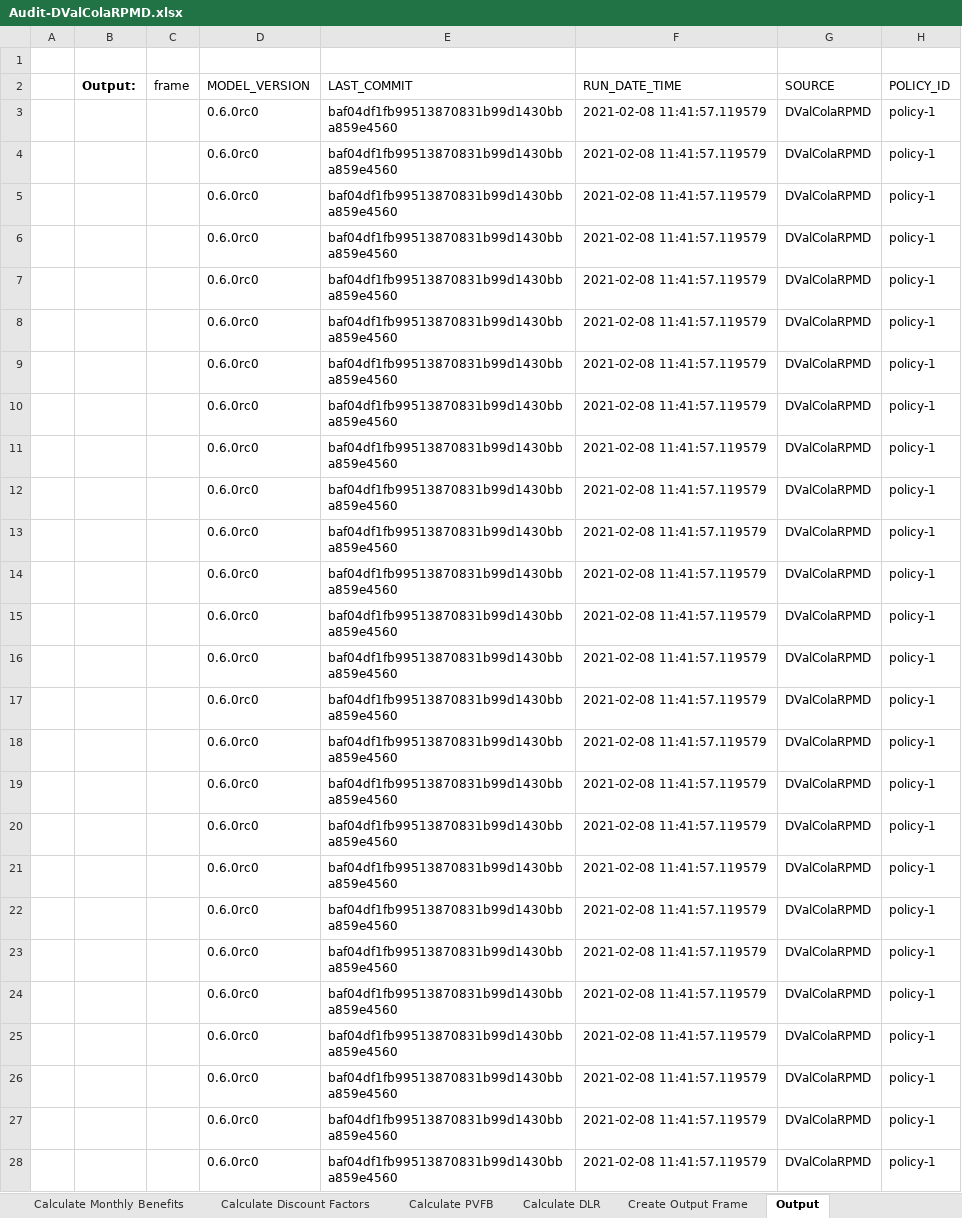
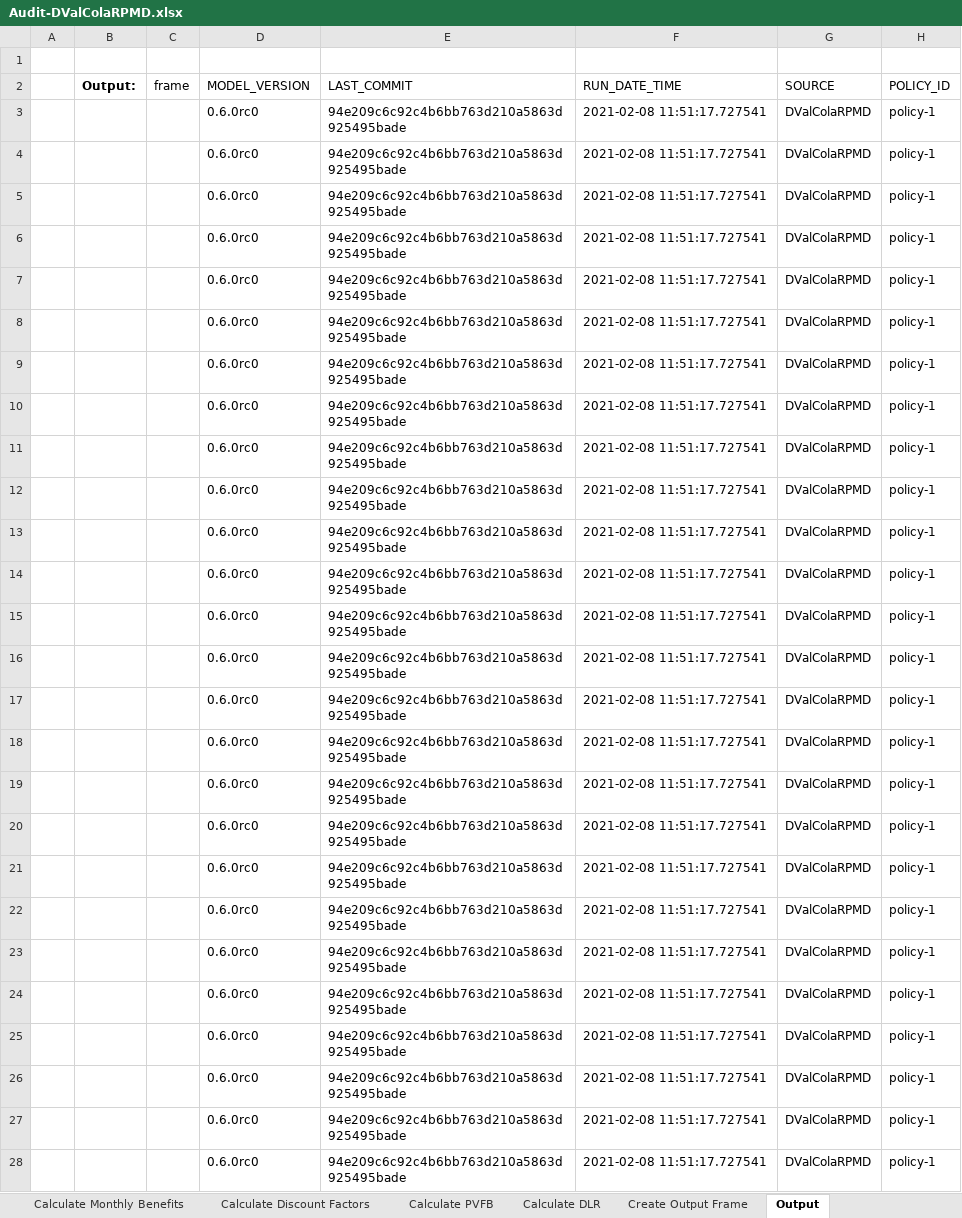
Before and after one commit to footings/footings-idi-model, an Excel workbook: devd/_downloads/2cf73f8b9f46631fcefbe7fc0ab7c210/Audit-DValColaRPMD.xlsx, sheet Output, drawn as a sheet; only a part is shown; values as stored, in another font and other column widths than the file's, no borders; the diff covers the shown part only; the diff names each change by its address in the sheet, - before the commit and + after, or states it on an @@ line.

```diff
--- a/devd/_downloads/2cf73f8b9f46631fcefbe7fc0ab7c210/Audit-DValColaRPMD.xlsx (sheet Output)
+++ b/devd/_downloads/2cf73f8b9f46631fcefbe7fc0ab7c210/Audit-DValColaRPMD.xlsx (sheet Output)
-E3:E28 (LAST_COMMIT): baf04df1fb99513870831b99d1430bba859e4560
+E3:E28 (LAST_COMMIT): 94e209c6c92c4b6bb763d210a5863d925495bade
-F3:F28 (RUN_DATE_TIME): 2021-02-08 11:41:57.119579
+F3:F28 (RUN_DATE_TIME): 2021-02-08 11:51:17.727541
```
Also changed, not shown: 310 edited cells elsewhere in this sheet, sheet Create Output Frame, devd/_downloads/4533fb308d0fcfbc1bff47af57b392c4/Audit-AValColaRPMD.xlsx, devd/_downloads/881174c869d1233c1ce4faaf81729b7e/Audit-AValBasePMD.xlsx, 38 other files.
